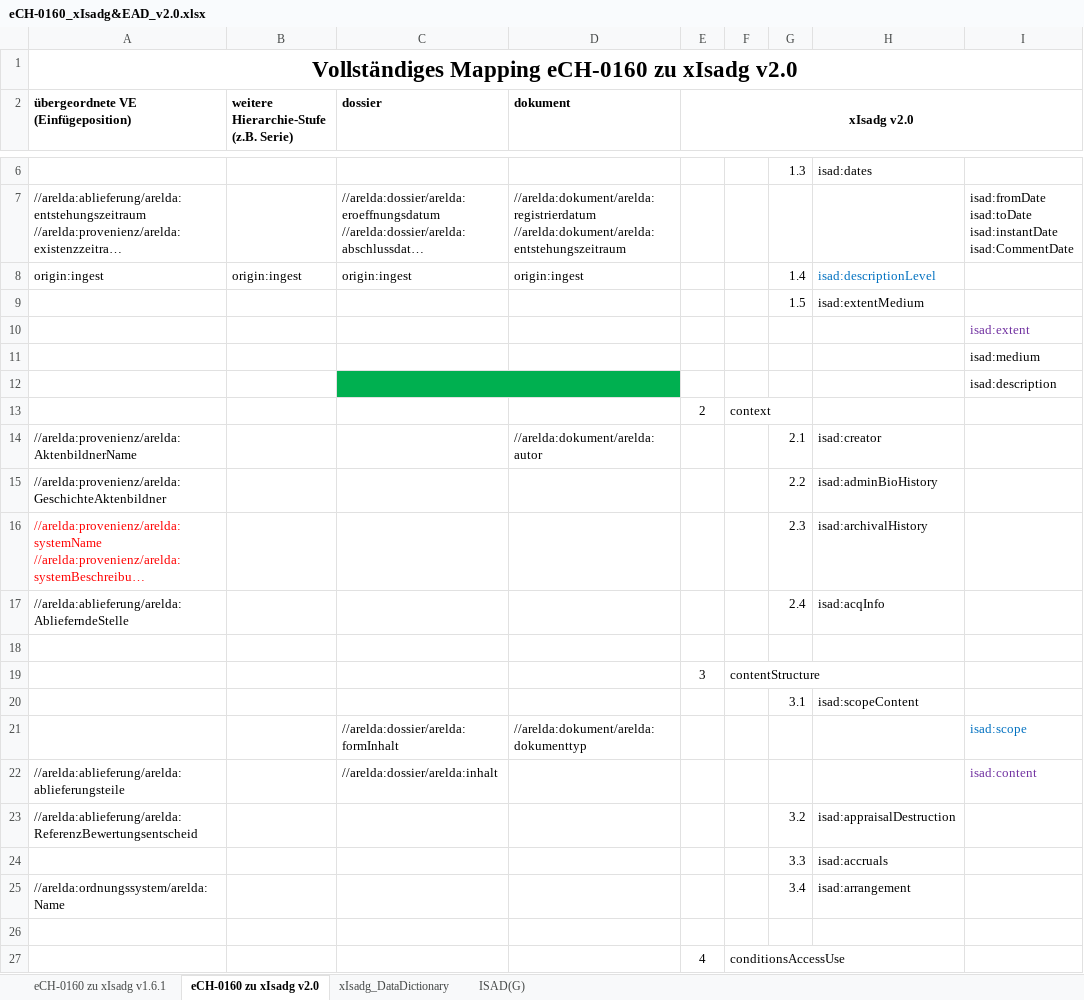
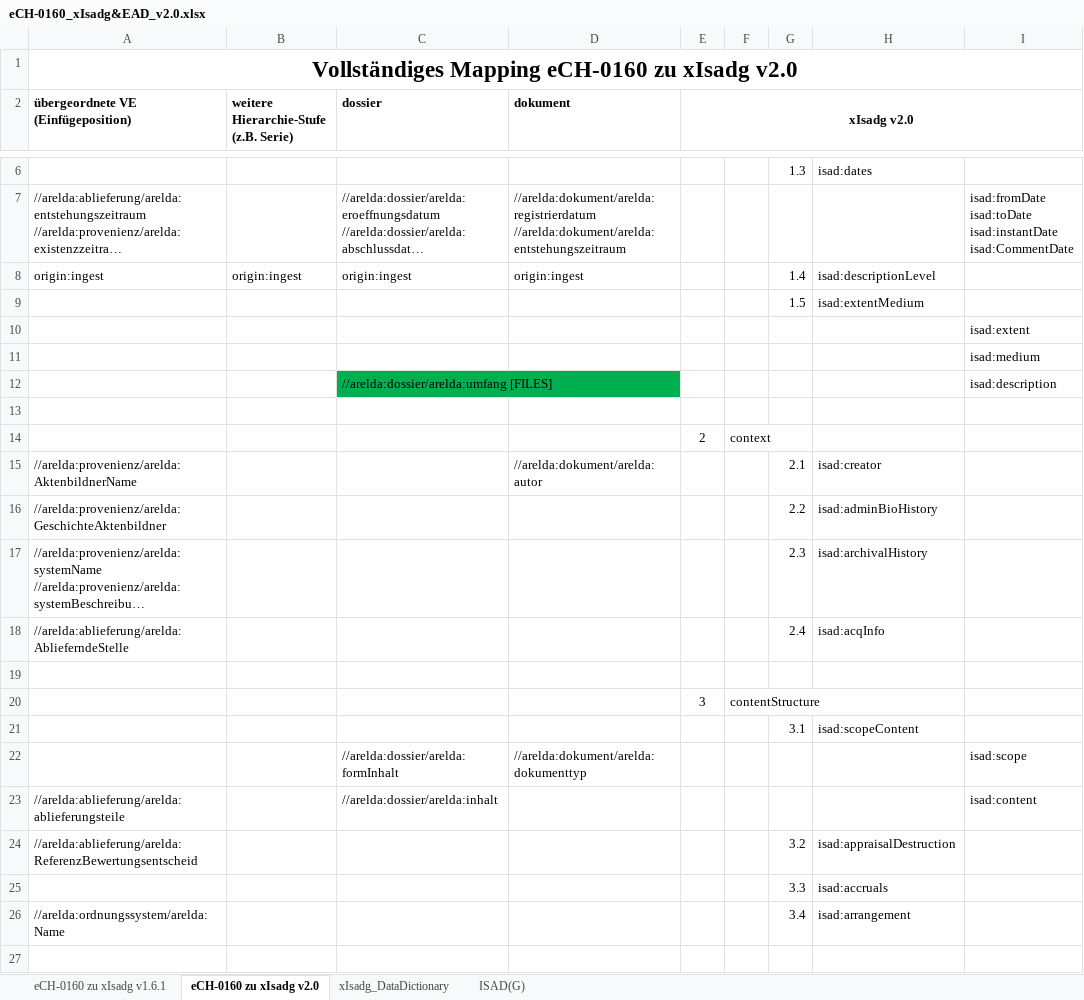
Before and after one commit to KOST-CECO/xIsadg, an Excel workbook: DataDictionary/eCH-0160_xIsadg&EAD_v2.0.xlsx, sheet eCH-0160 zu xIsadg v2.0, drawn as a sheet; only a part is shown, gaps mark what is left out; the shorter side is filled out with more unchanged rows; long unchanged cells end in …; values as stored, in another font and other column widths than the file's, no borders; conditional formats not drawn; addresses are those after the commit; the diff covers the shown part only; the diff names each change by its address in the sheet, - before the commit and + after, or states it on an @@ line.

```diff
--- a/DataDictionary/eCH-0160_xIsadg&EAD_v2.0.xlsx (sheet eCH-0160 zu xIsadg v2.0)
+++ b/DataDictionary/eCH-0160_xIsadg&EAD_v2.0.xlsx (sheet eCH-0160 zu xIsadg v2.0)
-H8 text colour: #0070C0
+H8 text colour: black
-I10 text colour: #7030A0
+I10 text colour: black
-C12 text colour: #00B050
+C12 text colour: black
+row 13: (empty)
-A17 text colour: #FF0000
+A17 text colour: black
-I22 text colour: #0070C0
+I22 text colour: black
-I23 text colour: #7030A0
+I23 text colour: black
```
Also changed, not shown: 7 removed rows, 6 edited cells and cell formats elsewhere in this sheet.
